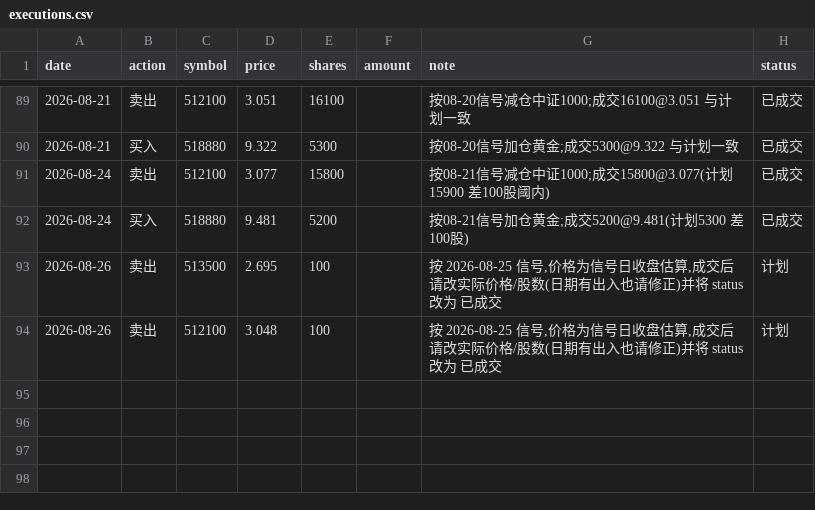
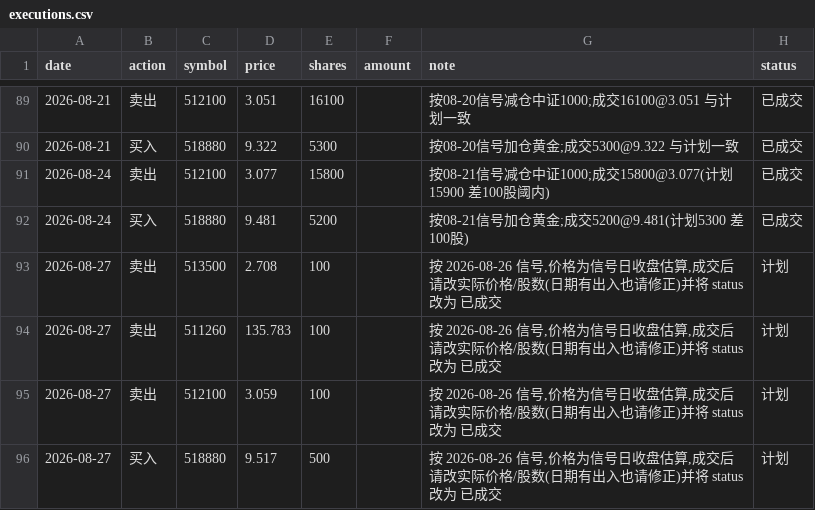
Before and after one commit to AbacusFlow/quant, a CSV file: output/executions.csv, drawn as a sheet; only a part is shown, gaps mark what is left out.

```diff
--- a/output/executions.csv
+++ b/output/executions.csv
@@ -92,3 +92,5 @@ date,action,symbol,price,shares,amount,note,status
 2026-08-24,买入,518880,9.481,5200,,按08-21信号加仓黄金;成交5200@9.481(计划5300 差100股),已成交
-2026-08-26,卖出,513500,2.695,100,,"按 2026-08-25 信号,价格为信号日收盘估算,成交后请改实际价格/股数(日期有出入也请修正)并将 status 改为 已成交",计划
-2026-08-26,卖出,512100,3.048,100,,"按 2026-08-25 信号,价格为信号日收盘估算,成交后请改实际价格/股数(日期有出入也请修正)并将 status 改为 已成交",计划
+2026-08-27,卖出,513500,2.708,100,,"按 2026-08-26 信号,价格为信号日收盘估算,成交后请改实际价格/股数(日期有出入也请修正)并将 status 改为 已成交",计划
+2026-08-27,卖出,511260,135.783,100,,"按 2026-08-26 信号,价格为信号日收盘估算,成交后请改实际价格/股数(日期有出入也请修正)并将 status 改为 已成交",计划
+2026-08-27,卖出,512100,3.059,100,,"按 2026-08-26 信号,价格为信号日收盘估算,成交后请改实际价格/股数(日期有出入也请修正)并将 status 改为 已成交",计划
+2026-08-27,买入,518880,9.517,500,,"按 2026-08-26 信号,价格为信号日收盘估算,成交后请改实际价格/股数(日期有出入也请修正)并将 status 改为 已成交",计划
```
Also changed, not shown: output/signal_log.csv.
